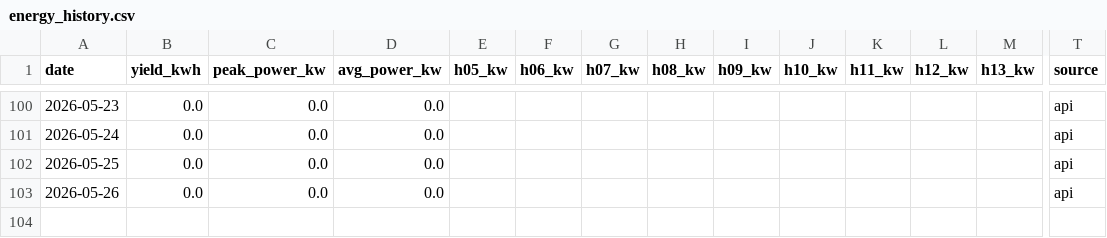
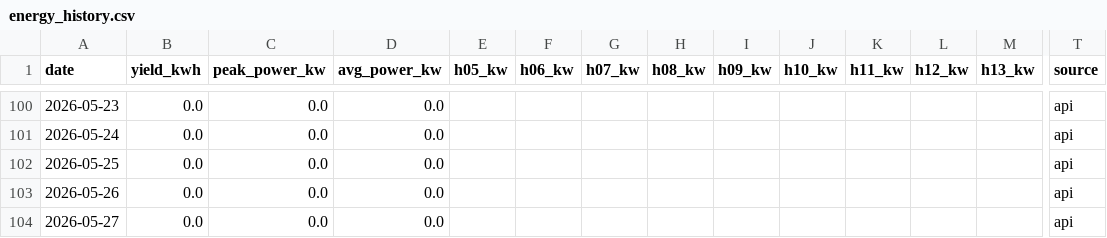
Before and after one commit to bhargavachary/solar-intelligence-oss, a CSV file: data/energy_history.csv, drawn as a sheet; only a part is shown, gaps mark what is left out; rows hold the shown columns only; the diff names each change by its address in the sheet, - before the commit and + after, or states it on an @@ line.

```diff
--- a/data/energy_history.csv
+++ b/data/energy_history.csv
+row 104: 2026-05-27 | 0.0 | 0.0 | 0.0 |  |  |  |  |  |  |  |  |  | api
```
Also changed, not shown: 2 other files.
